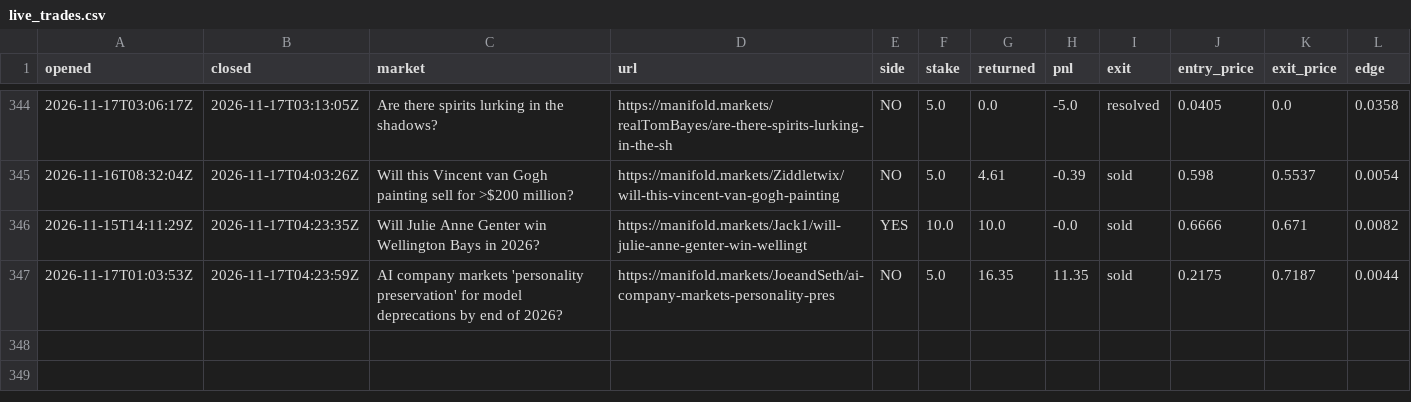
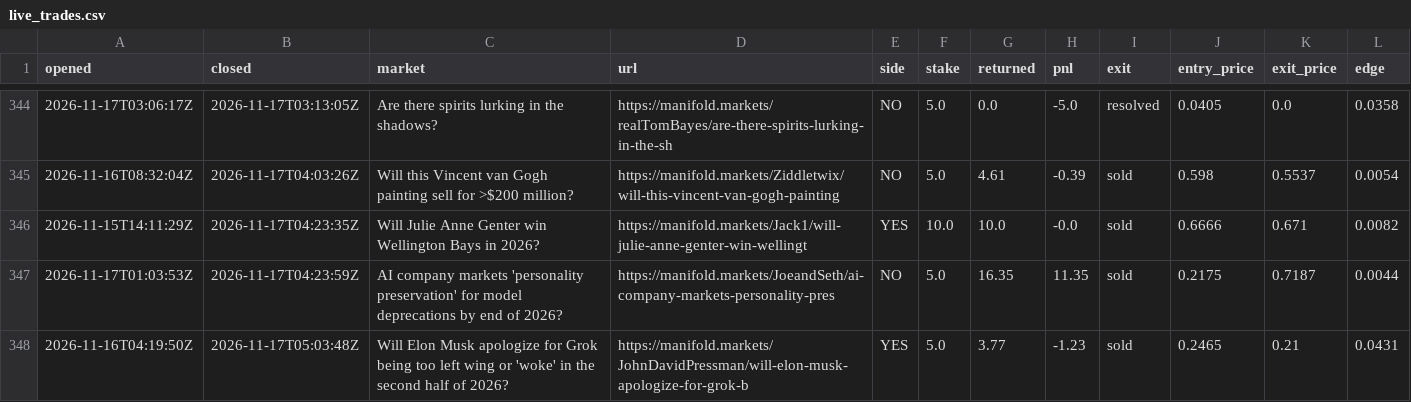
Before and after one commit to evanwang810/cron-loop, a CSV file: live_trades.csv, drawn as a sheet; only a part is shown, gaps mark what is left out; the diff names each change by its address in the sheet, - before the commit and + after, or states it on an @@ line.

```diff
--- a/live_trades.csv
+++ b/live_trades.csv
+row 348: 2026-11-16T04:19:50Z | 2026-11-17T05:03:48Z | Will Elon Musk apologize for Grok being too left wing or 'woke' in the second half of 2026? | https://manifold.markets/JohnDavidPressman/will-elon-musk-apologize-for-grok-b | YES | 5.0 | 3.77 | -1.23 | sold | 0.2465 | 0.21 | 0.0431
```
Also changed, not shown: live_equity.csv, 1 other file.
